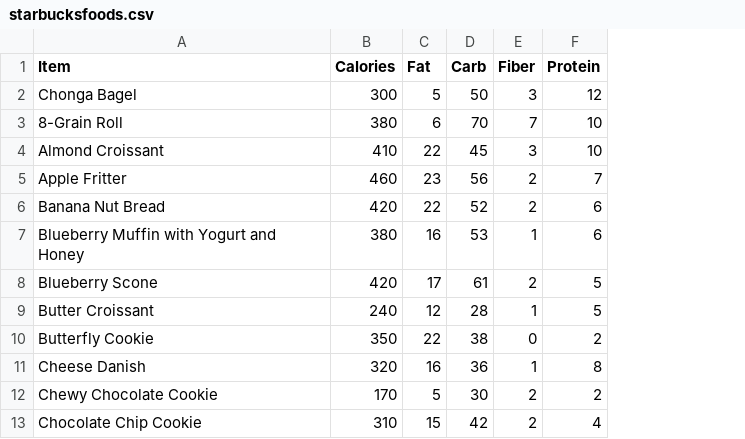
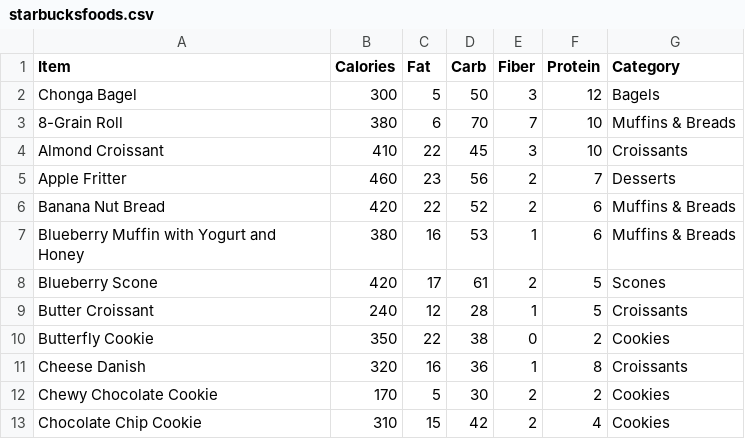
Before and after one commit to claudiachu16/P5-Starbucks-Food-Nutrition, a CSV file: starbucksfoods.csv, drawn as a sheet; only a part is shown; the diff names each change by its address in the sheet, - before the commit and + after, or states it on an @@ line.

Commit message:
updated csv with food categories

```diff
--- a/starbucksfoods.csv
+++ b/starbucksfoods.csv
+column G (Category), rows 2-13: Bagels | Muffins & Breads | Croissants | Desserts | Muffins & Breads | Muffins & Breads | Scones | Croissants | Cookies | Croissants | Cookies | Cookies
```
